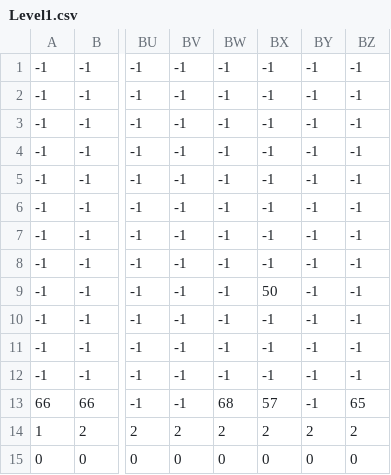
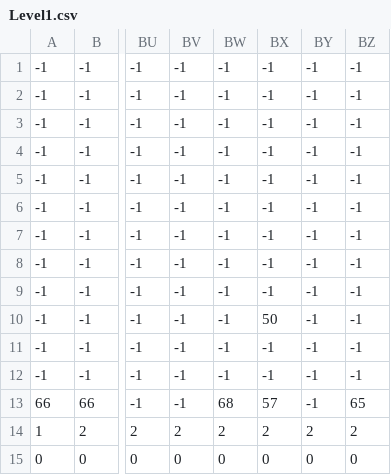
Before and after one commit to TomDotScott/CPP-Games-Engine-Construction, a CSV file: HAPI_Start/HAPI_Start/Res/Levels/Level1.csv, drawn as a sheet; only a part is shown, gaps mark what is left out; the diff names each change by its address in the sheet, - before the commit and + after, or states it on an @@ line.

Commit message:
Item Placement Tweak

```diff
--- a/HAPI_Start/HAPI_Start/Res/Levels/Level1.csv
+++ b/HAPI_Start/HAPI_Start/Res/Levels/Level1.csv
-BX9: 50
+BX9: -1
-BX10: -1
+BX10: 50
```
